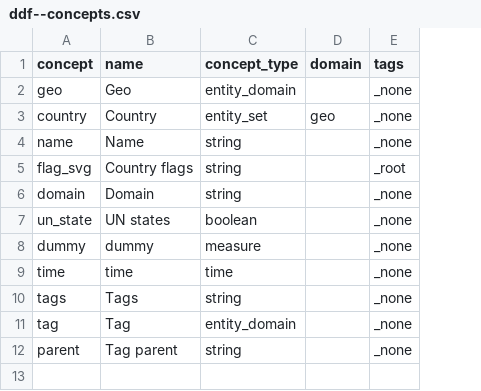
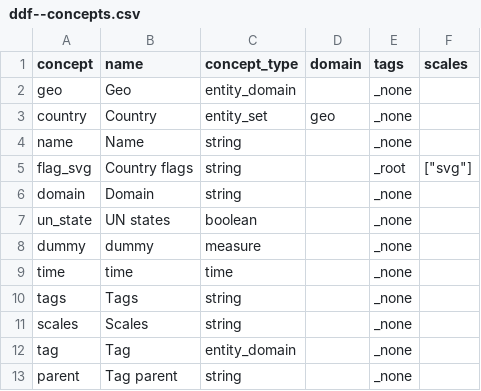
Before and after one commit to open-numbers/ddf--gapminder--country_flag_svg, a CSV file: ddf--concepts.csv, drawn as a sheet; the diff names each change by its address in the sheet, - before the commit and + after, or states it on an @@ line.

Commit message:
Add "scales" for svg concept to distinguish from strings

```diff
--- a/ddf--concepts.csv
+++ b/ddf--concepts.csv
+column F (scales), row 5: ["svg"]
+row 11: scales | Scales | string |  | _none
```
Also changed, not shown: 1 other file.
